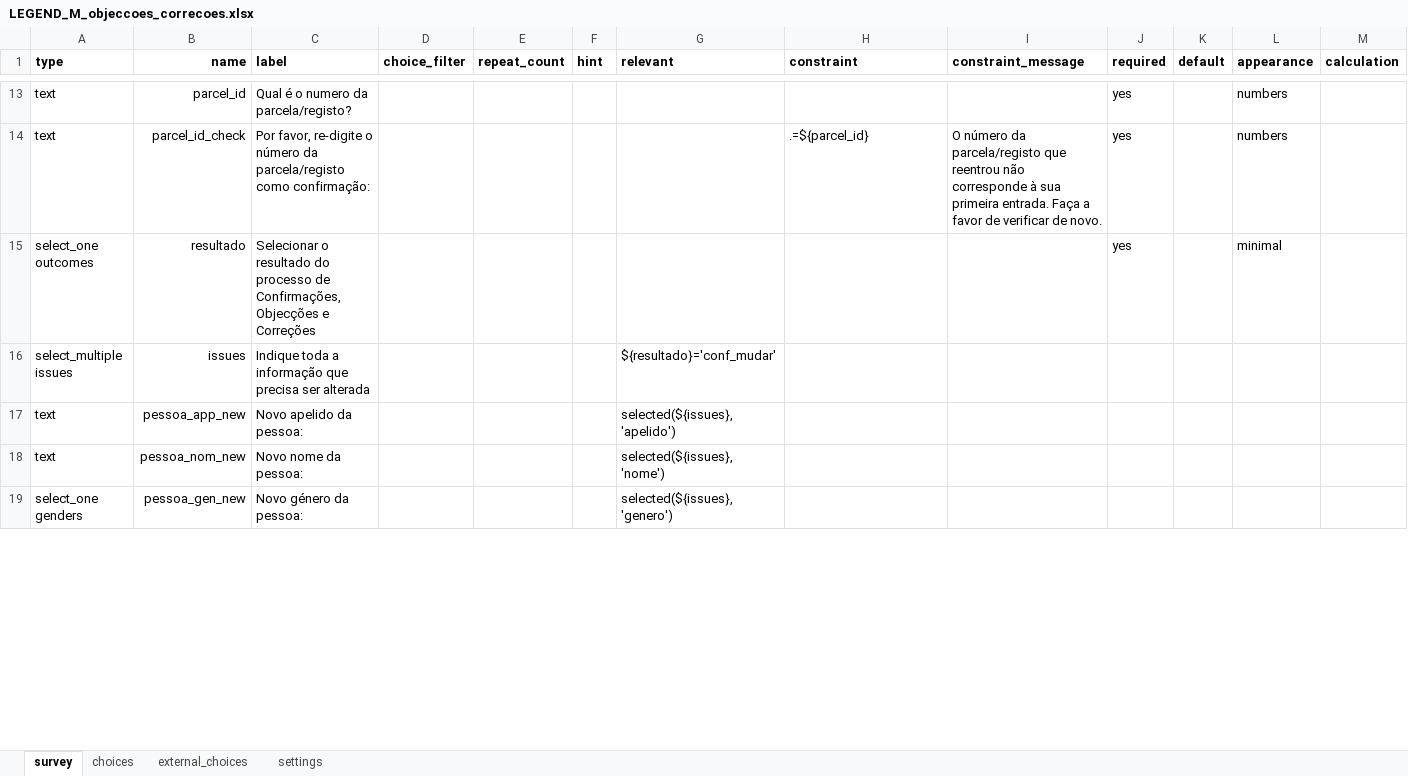
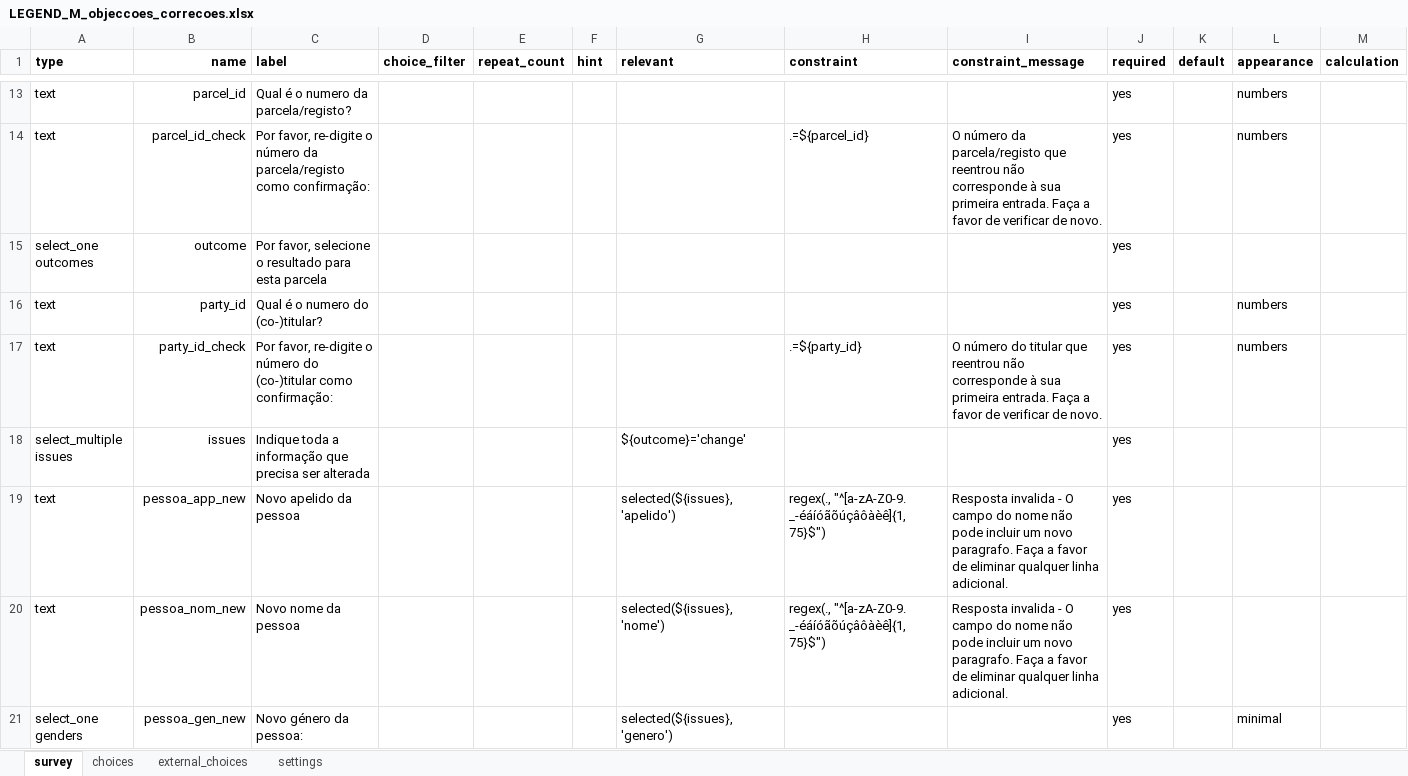
Before and after one commit to TerraFirmaMozambique/legend-odk-forms, an Excel workbook: M_objeccoes_correcoes/LEGEND_M_objeccoes_correcoes-media/LEGEND_M_objeccoes_correcoes.xlsx, sheet survey, drawn as a sheet; only a part is shown, gaps mark what is left out; values as stored, in another font and other column widths than the file's, no borders; removed rows and columns are numbered as before the commit, all else as after; rows hold the shown columns only; the diff covers the shown part only; the diff names each change by its address in the sheet, - before the commit and + after, or states it on an @@ line.

Commit message:
Form M amended to add party_id

```diff
--- a/M_objeccoes_correcoes/LEGEND_M_objeccoes_correcoes-media/LEGEND_M_objeccoes_correcoes.xlsx (sheet survey)
+++ b/M_objeccoes_correcoes/LEGEND_M_objeccoes_correcoes-media/LEGEND_M_objeccoes_correcoes.xlsx (sheet survey)
-row 15: select_one outcomes | resultado | Selecionar o resultado do processo de Confirmações, Objecções e Correções |  |  |  |  |  |  | yes |  | minimal
+row 15: select_one outcomes | outcome | Por favor, selecione o resultado para esta parcela |  |  |  |  |  |  | yes
+row 16: text | party_id | Qual é o numero do (co-)titular? |  |  |  |  |  |  | yes |  | numbers
+row 17: text | party_id_check | Por favor, re-digite o número do (co-)titular como confirmação: |  |  |  |  | .=${party_id} | O número do titular que reentrou não corresponde à sua primeira entrada. Faça a favor de verificar de novo. | yes |  | numbers
-G18 (relevant): ${resultado}='conf_mudar'
+G18 (relevant): ${outcome}='change'
-J18:J21 (required): (empty)
+J18:J21 (required): yes
-C19 (label): Novo apelido da pessoa:
+C19 (label): Novo apelido da pessoa
-H19:H20 (constraint): (empty)
+H19:H20 (constraint): regex(., "^[a-zA-Z0-9. _-éáíóãõúçâôàèê]{1,75}$")
-I19:I20 (constraint_message): (empty)
+I19:I20 (constraint_message): Resposta invalida - O campo do nome não pode incluir um novo paragrafo. Faça a favor de eliminar qualquer linha adicional.
-C20 (label): Novo nome da pessoa:
+C20 (label): Novo nome da pessoa
-L21 (appearance): (empty)
+L21 (appearance): minimal
```
Also changed, not shown: 1 added row, 3 removed rows and 7 edited cells elsewhere in this sheet, sheet choices, sheet settings, 2 other files.
